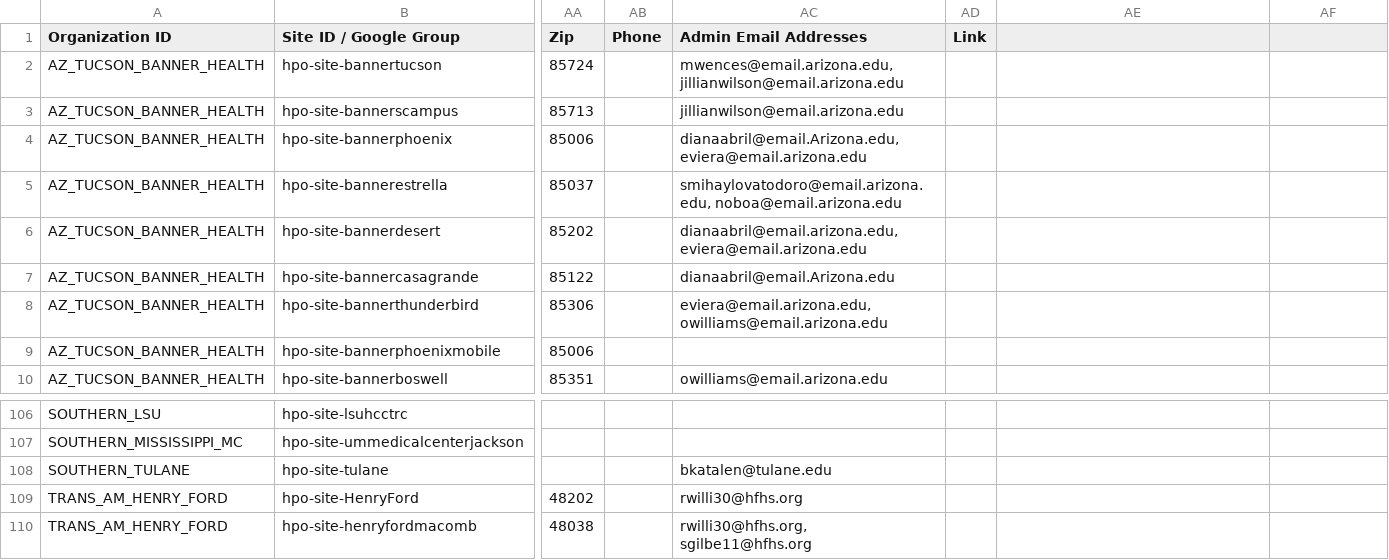
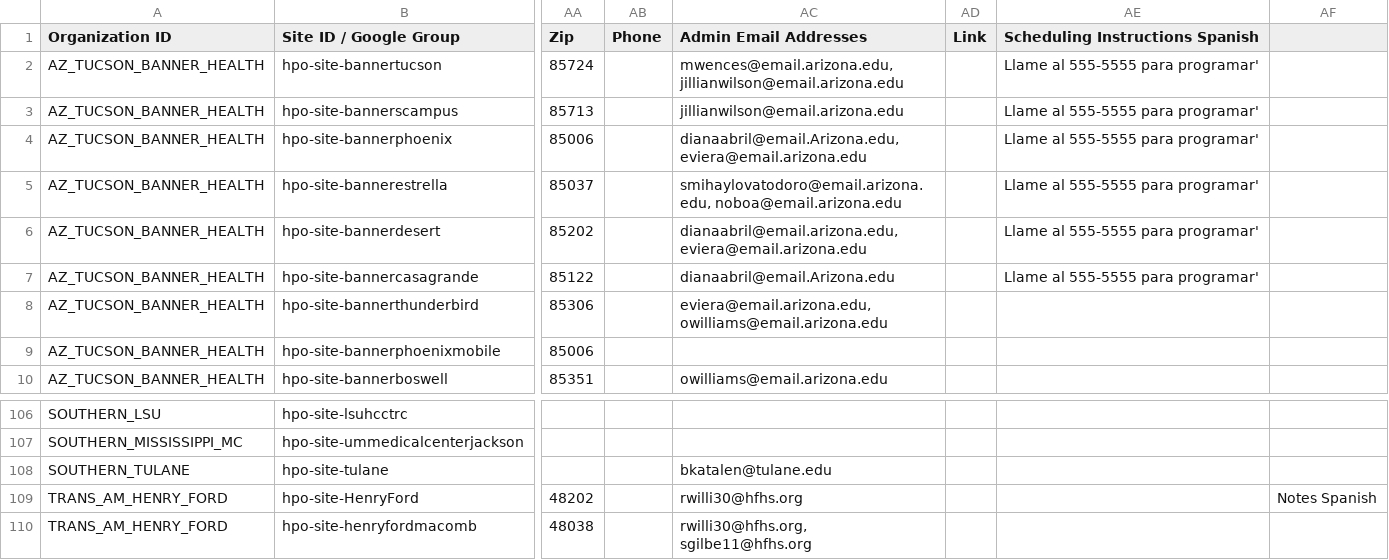
Before and after one commit to all-of-us/raw-data-repository, a CSV file: rest-api/data/sites.csv, drawn as a sheet; only a part is shown, gaps mark what is left out; the diff names each change by its address in the sheet, - before the commit and + after, or states it on an @@ line.

Commit message:
add sites.csv with new columns

```diff
--- a/rest-api/data/sites.csv
+++ b/rest-api/data/sites.csv
-AE1: (empty)
+AE1: Scheduling Instructions Spanish
-AE2:AE7 (Scheduling Instructions Spanish): (empty)
+AE2:AE7 (Scheduling Instructions Spanish): Llame al 555-5555 para programar'
-AF109: (empty)
+AF109: Notes Spanish
```
